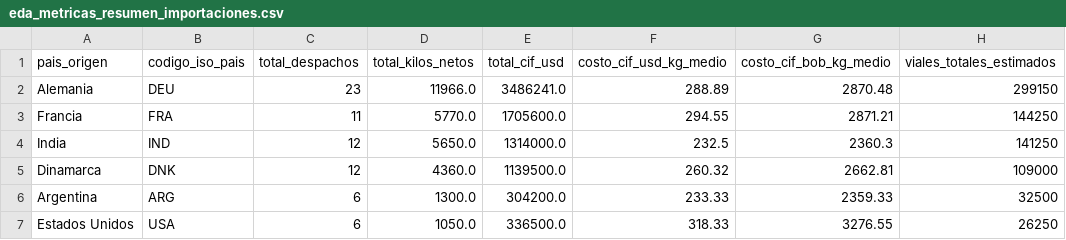
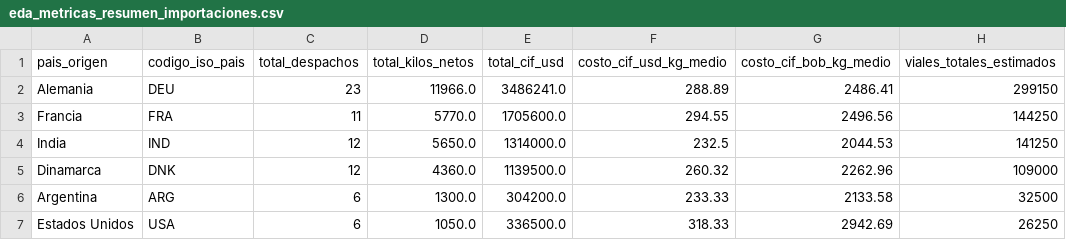
Before and after one commit to Data-Industry/Desarollo-Proyecto, a CSV file: data/processed/eda_metricas_resumen_importaciones.csv, drawn as a sheet.

```diff
--- a/data/processed/eda_metricas_resumen_importaciones.csv
+++ b/data/processed/eda_metricas_resumen_importaciones.csv
@@ -1,7 +1,7 @@
 pais_origen,codigo_iso_pais,total_despachos,total_kilos_netos,total_cif_usd,costo_cif_usd_kg_medio,costo_cif_bob_kg_medio,viales_totales_estimados
-Alemania,DEU,23,11966.0,3486241.0,288.89,2870.48,299150
-Francia,FRA,11,5770.0,1705600.0,294.55,2871.21,144250
-India,IND,12,5650.0,1314000.0,232.5,2360.3,141250
-Dinamarca,DNK,12,4360.0,1139500.0,260.32,2662.81,109000
-Argentina,ARG,6,1300.0,304200.0,233.33,2359.33,32500
-Estados Unidos,USA,6,1050.0,336500.0,318.33,3276.55,26250
+Alemania,DEU,23,11966.0,3486241.0,288.89,2486.41,299150
+Francia,FRA,11,5770.0,1705600.0,294.55,2496.56,144250
+India,IND,12,5650.0,1314000.0,232.5,2044.53,141250
+Dinamarca,DNK,12,4360.0,1139500.0,260.32,2262.96,109000
+Argentina,ARG,6,1300.0,304200.0,233.33,2133.58,32500
+Estados Unidos,USA,6,1050.0,336500.0,318.33,2942.69,26250
```
Also changed, not shown: data/processed/importaciones_insulina_bolivia.csv, data/processed/importaciones_insulina_mensual_resumen.csv, 29 other files.
